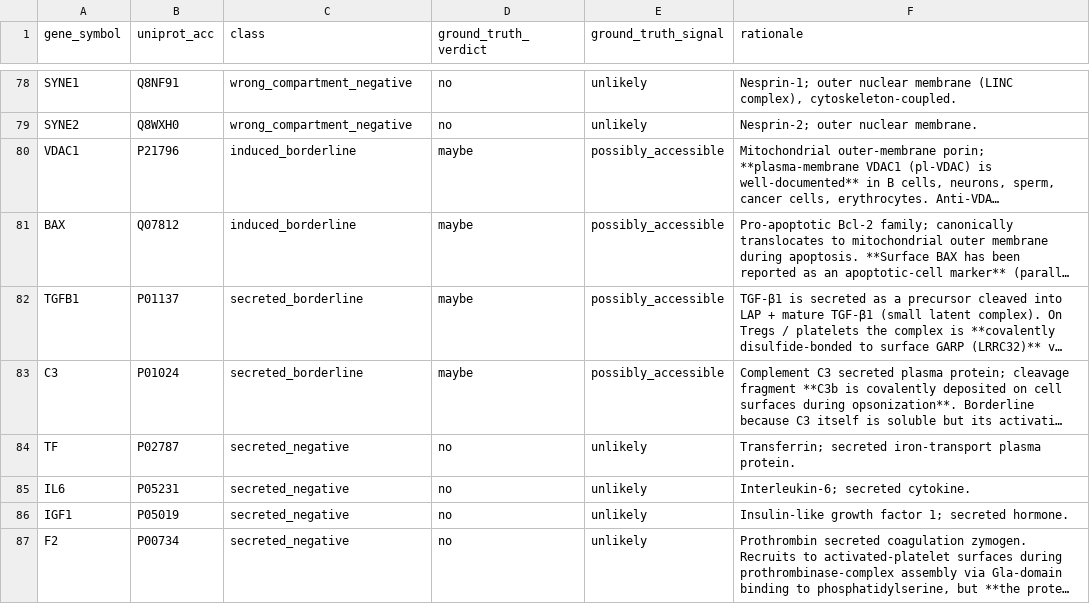
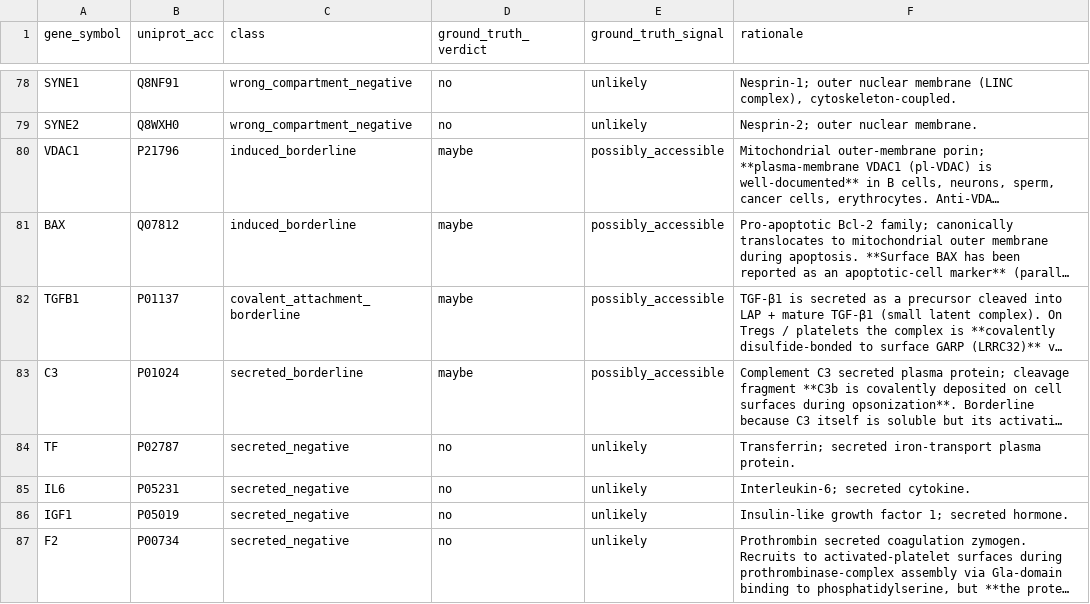
Before and after one commit to Deliverome-Project/accessible-surfaceome, a TSV file: data/eval/triage_benchmark_v1.tsv, drawn as a sheet; only a part is shown, gaps mark what is left out; long unchanged cells end in …; the diff names each change by its address in the sheet, - before the commit and + after, or states it on an @@ line.

```diff
--- a/data/eval/triage_benchmark_v1.tsv
+++ b/data/eval/triage_benchmark_v1.tsv
-C82 (class): secreted_borderline
+C82 (class): covalent_attachment_borderline
```
Also changed, not shown: 2 other files.
